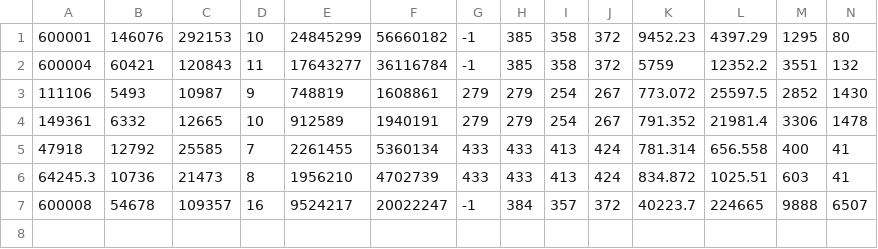
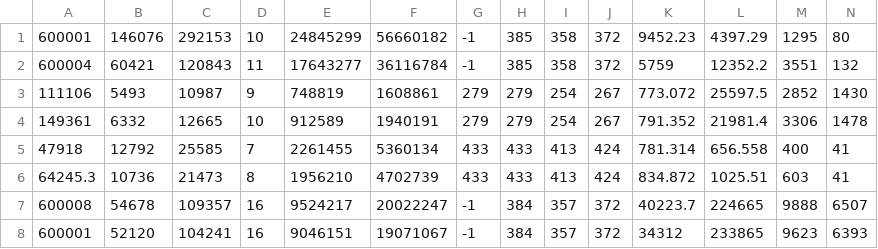
Before and after one commit to hta1996/CBSH2-master, a CSV file: run_feature5_22agent.csv, drawn as a sheet; only a part is shown; rows hold the shown columns only; the diff names each change by its address in the sheet, - before the commit and + after, or states it on an @@ line.

```diff
--- a/run_feature5_22agent.csv
+++ b/run_feature5_22agent.csv
+row 8: 600001 | 52120 | 104241 | 16 | 9046151 | 19071067 | -1 | 384 | 357 | 372 | 34312 | 233865 | 9623 | 6393
```
Also changed, not shown: 3 other files.
